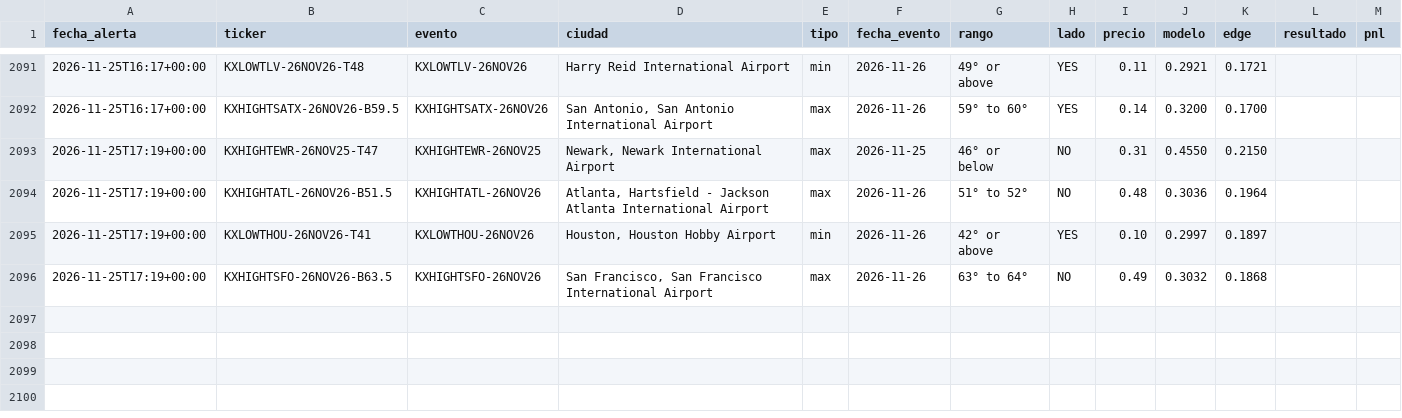
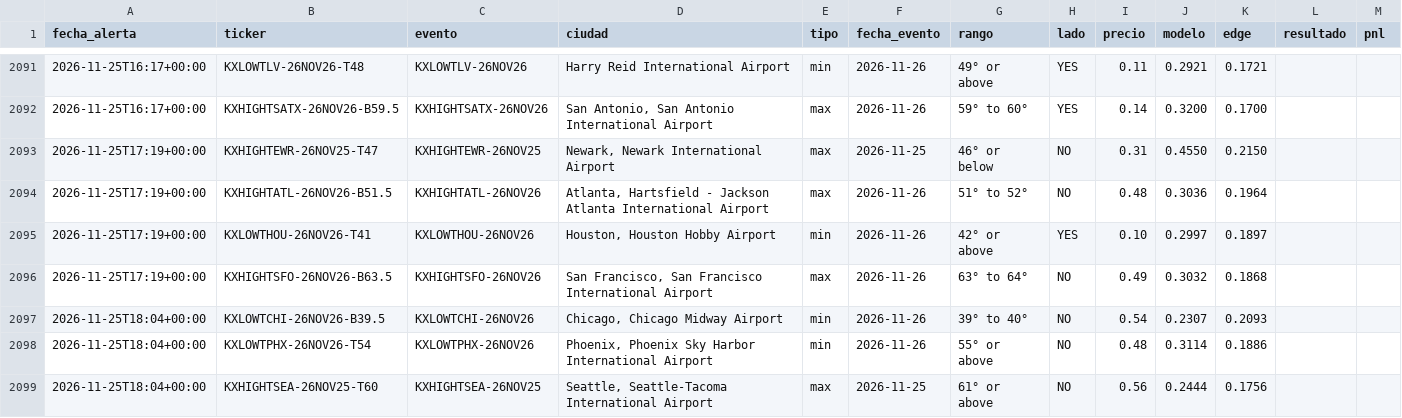
Before and after one commit to juanpablowallstreet-tech/climateradar, a CSV file: estado/alertas.csv, drawn as a sheet; only a part is shown, gaps mark what is left out.

Commit message:
estado radar

```diff
--- a/estado/alertas.csv
+++ b/estado/alertas.csv
@@ -2096 +2096,4 @@ fecha_alerta,ticker,evento,ciudad,tipo,fecha_evento,rango,lado,precio,modelo,edg
 2026-11-25T17:19+00:00,KXHIGHTSFO-26NOV26-B63.5,KXHIGHTSFO-26NOV26,"San Francisco, San Francisco International Airport",max,2026-11-26,63° to 64°,NO,0.49,0.3032,0.1868,,
+2026-11-25T18:04+00:00,KXLOWTCHI-26NOV26-B39.5,KXLOWTCHI-26NOV26,"Chicago, Chicago Midway Airport",min,2026-11-26,39° to 40°,NO,0.54,0.2307,0.2093,,
+2026-11-25T18:04+00:00,KXLOWTPHX-26NOV26-T54,KXLOWTPHX-26NOV26,"Phoenix, Phoenix Sky Harbor International Airport",min,2026-11-26,55° or above,NO,0.48,0.3114,0.1886,,
+2026-11-25T18:04+00:00,KXHIGHTSEA-26NOV25-T60,KXHIGHTSEA-26NOV25,"Seattle, Seattle-Tacoma International Airport",max,2026-11-25,61° or above,NO,0.56,0.2444,0.1756,,
```
Also changed, not shown: 1 other file.
